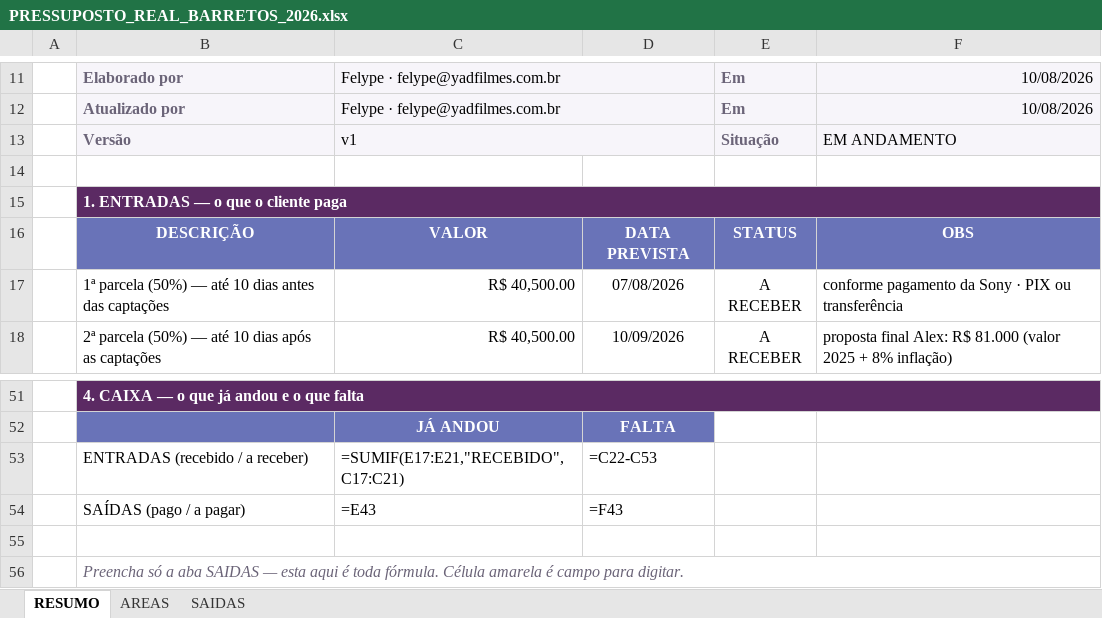
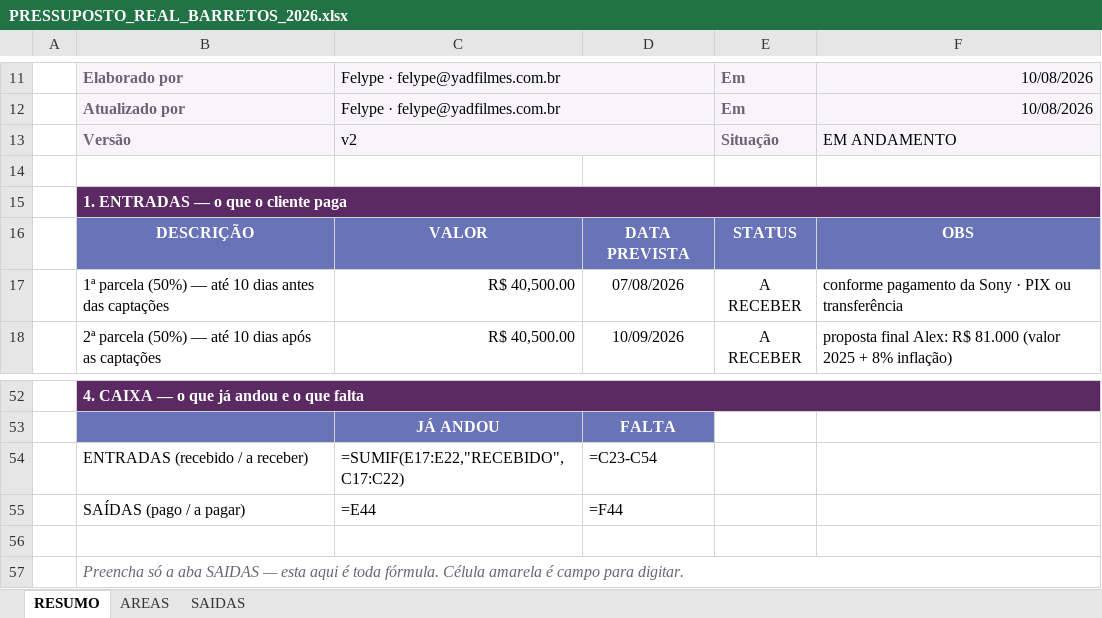
Before and after one commit to yadfilmes/yad-brain, an Excel workbook: producao/pressupostos/PRESSUPOSTO_REAL_BARRETOS_2026.xlsx, sheet RESUMO, drawn as a sheet; only a part is shown, gaps mark what is left out; values as stored, in another font and other column widths than the file's, no borders; formulas without a stored value are shown as written; charts and pictures and conditional formats not drawn; addresses are those after the commit; the diff covers the shown part only; the diff names each change by its address in the sheet, - before the commit and + after, or states it on an @@ line.

```diff
--- a/producao/pressupostos/PRESSUPOSTO_REAL_BARRETOS_2026.xlsx (sheet RESUMO)
+++ b/producao/pressupostos/PRESSUPOSTO_REAL_BARRETOS_2026.xlsx (sheet RESUMO)
-C13: v1
+C13: v2
-C54: =SUMIF(E17:E21,"RECEBIDO",C17:C21)
+C54: =SUMIF(E17:E22,"RECEBIDO",C17:C22)
-D54: =C22-C53
+D54: =C23-C54
-C55: =E43
+C55: =E44
-D55: =F43
+D55: =F44
```
Also changed, not shown: 1 added row and 62 edited cells elsewhere in this sheet, sheet SAIDAS, 1 other file.
